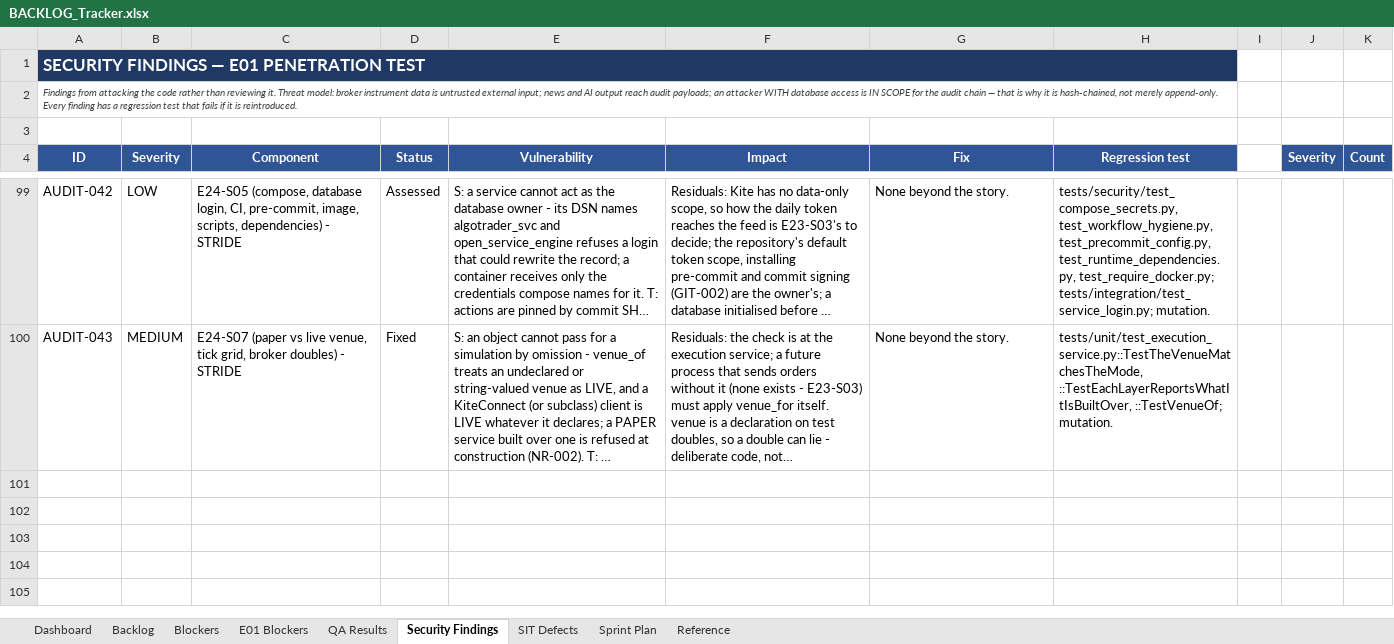
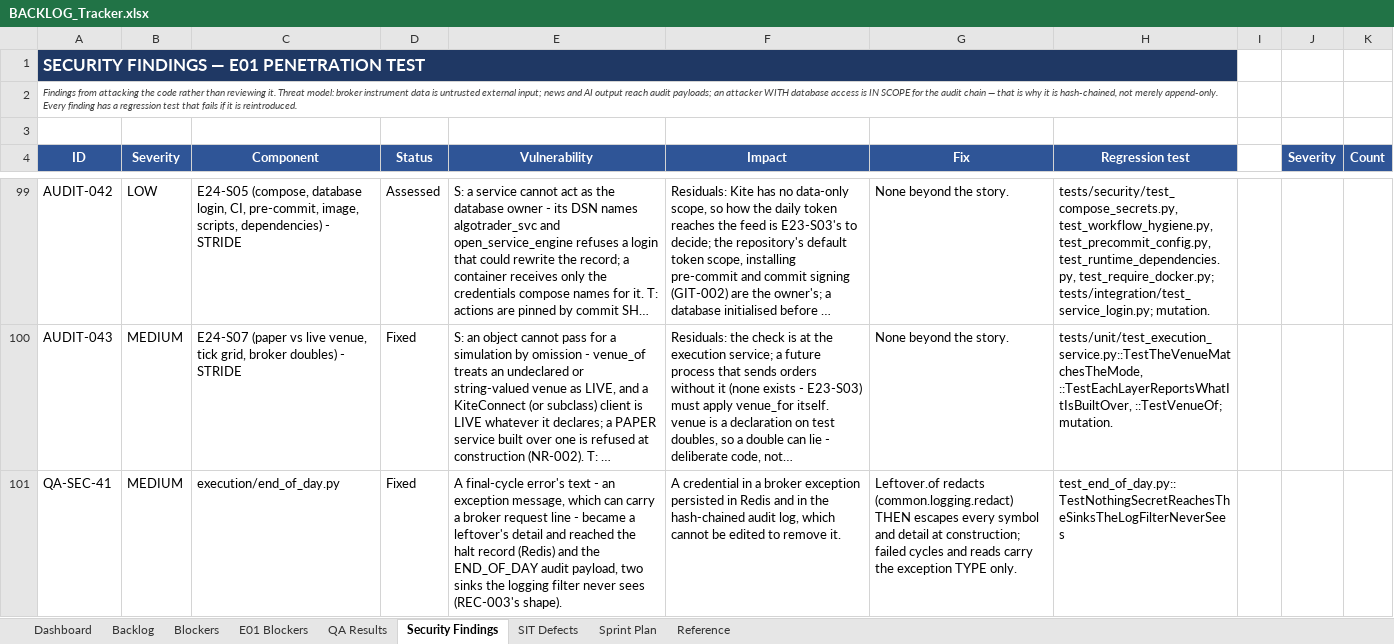
Before and after one commit to Gopisam1126/Algo-Trading-System, an Excel workbook: Documents/BACKLOG_Tracker.xlsx, sheet Security Findings, drawn as a sheet; only a part is shown, gaps mark what is left out; long unchanged cells end in …; values as stored, in another font and other column widths than the file's, no borders; charts and pictures not drawn; the diff names each change by its address in the sheet, - before the commit and + after, or states it on an @@ line.

```diff
--- a/Documents/BACKLOG_Tracker.xlsx (sheet Security Findings)
+++ b/Documents/BACKLOG_Tracker.xlsx (sheet Security Findings)
+row 101: QA-SEC-41 | MEDIUM | execution/end_of_day.py | Fixed | A final-cycle error's text - an exception message, which can carry a broker request line - became a leftover's detail and reached the halt record (Redis) and the END_OF_DAY audit payload, two sinks the logging filter never sees (REC-003's shape). | A credential in a broker exception persisted in Redis and in the hash-chained audit log, which cannot be edited to remove it. | Leftover.of redacts (common.logging.redact) THEN escapes every symbol and detail at construction; failed cycles and reads carry the exception TYPE only. | test_end_of_day.py::TestNothingSecretReachesTheSinksTheLogFilterNeverSees
```
Also changed, not shown: sheet QA Results, sheet Backlog, charts or pictures.
